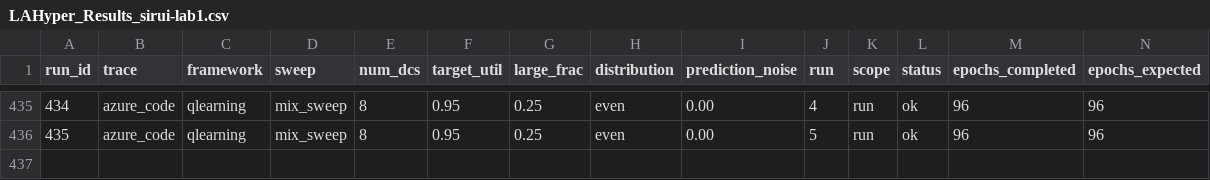
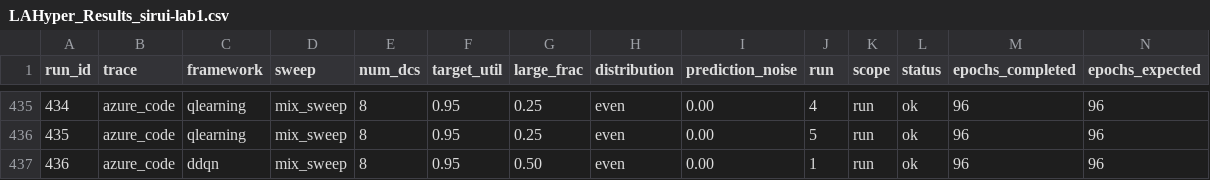
Before and after one commit to hmoore01/LLMScheduling, a CSV file: ipdps/experiment_results/LAHyper_Results_sirui-lab1.csv, drawn as a sheet; only a part is shown, gaps mark what is left out; rows hold the shown columns only; the diff names each change by its address in the sheet, - before the commit and + after, or states it on an @@ line.

Commit message:
results[sirui-lab1]: 2026-06-14 07:21:09

```diff
--- a/ipdps/experiment_results/LAHyper_Results_sirui-lab1.csv
+++ b/ipdps/experiment_results/LAHyper_Results_sirui-lab1.csv
+row 437: 436 | azure_code | ddqn | mix_sweep | 8 | 0.95 | 0.50 | even | 0.00 | 1 | run | ok | 96 | 96
```
